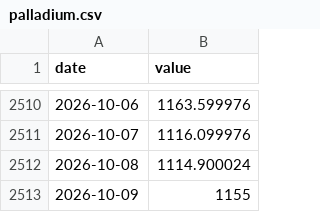
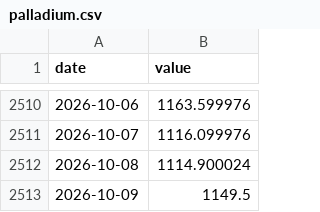
Before and after one commit to vix96343-source/leading-indicators, a CSV file: data/series/palladium.csv, drawn as a sheet; only a part is shown, gaps mark what is left out.

```diff
--- a/data/series/palladium.csv
+++ b/data/series/palladium.csv
@@ -2512,2 +2512,2 @@ date,value
 2026-10-08,1114.900024
-2026-10-09,1155
+2026-10-09,1149.5
```
Also changed, not shown: data/series/aluminum.csv, data/series/copper.csv, 11 other files.
